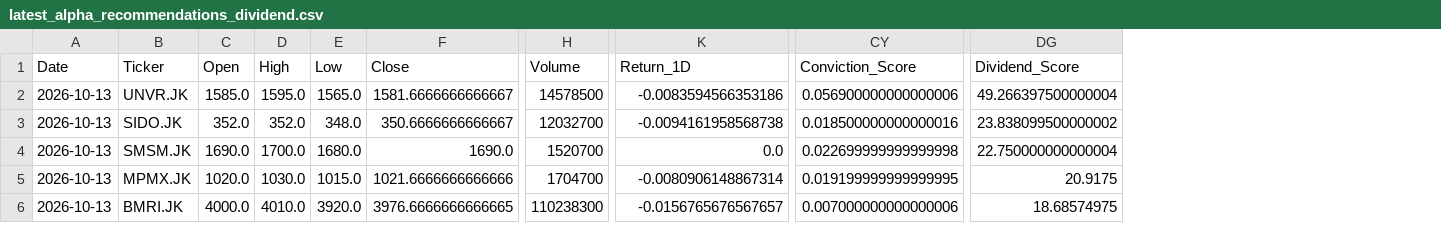
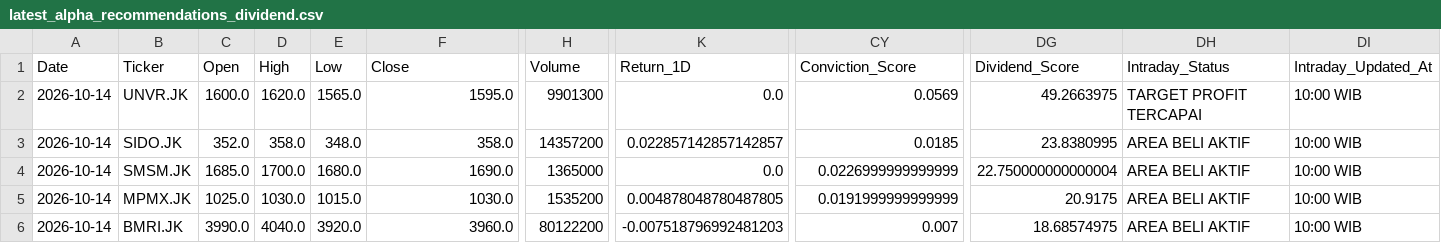
Before and after one commit to Ifan-Apres/stock-market-recommendation, a CSV file: data/processed/latest_alpha_recommendations_dividend.csv, drawn as a sheet; only a part is shown, gaps mark what is left out; the diff covers the shown part only; the diff names each change by its address in the sheet, - before the commit and + after, or states it on an @@ line.

```diff
--- a/data/processed/latest_alpha_recommendations_dividend.csv
+++ b/data/processed/latest_alpha_recommendations_dividend.csv
+column DH (Intraday_Status), rows 2-6: TARGET PROFIT TERCAPAI | AREA BELI AKTIF | AREA BELI AKTIF | AREA BELI AKTIF | AREA BELI AKTIF
+column DI (Intraday_Updated_At), rows 2-6: all 10:00 WIB
-A2:A6 (Date): 2026-10-13
+A2:A6 (Date): 2026-10-14
-C2 (Open): 1585.0
+C2 (Open): 1600.0
-D2 (High): 1595.0
+D2 (High): 1620.0
-F2 (Close): 1581.6666666666667
+F2 (Close): 1595.0
-H2 (Volume): 14578500
+H2 (Volume): 9901300
-K2 (Return_1D): -0.0083594566353186
+K2 (Return_1D): 0.0
-CY2 (Conviction_Score): 0.056900000000000006
+CY2 (Conviction_Score): 0.0569
-DG2 (Dividend_Score): 49.266397500000004
+DG2 (Dividend_Score): 49.2663975
-D3 (High): 352.0
+D3 (High): 358.0
-F3 (Close): 350.6666666666667
+F3 (Close): 358.0
-H3 (Volume): 12032700
+H3 (Volume): 14357200
-K3 (Return_1D): -0.0094161958568738
+K3 (Return_1D): 0.022857142857142857
-CY3 (Conviction_Score): 0.018500000000000016
+CY3 (Conviction_Score): 0.0185
-DG3 (Dividend_Score): 23.838099500000002
+DG3 (Dividend_Score): 23.8380995
-C4 (Open): 1690.0
+C4 (Open): 1685.0
-H4 (Volume): 1520700
+H4 (Volume): 1365000
-CY4 (Conviction_Score): 0.022699999999999998
+CY4 (Conviction_Score): 0.0226999999999999
-C5 (Open): 1020.0
+C5 (Open): 1025.0
-F5 (Close): 1021.6666666666666
+F5 (Close): 1030.0
-H5 (Volume): 1704700
+H5 (Volume): 1535200
-K5 (Return_1D): -0.0080906148867314
+K5 (Return_1D): 0.004878048780487805
-CY5 (Conviction_Score): 0.019199999999999995
+CY5 (Conviction_Score): 0.0191999999999999
-C6 (Open): 4000.0
+C6 (Open): 3990.0
-D6 (High): 4010.0
+D6 (High): 4040.0
-F6 (Close): 3976.6666666666665
+F6 (Close): 3960.0
-H6 (Volume): 110238300
+H6 (Volume): 80122200
-K6 (Return_1D): -0.0156765676567657
+K6 (Return_1D): -0.007518796992481203
-CY6 (Conviction_Score): 0.007000000000000006
+CY6 (Conviction_Score): 0.007
```
Also changed, not shown: 49 edited cells elsewhere in this file, data/processed/latest_alpha_recommendations.csv, data/processed/latest_alpha_recommendations_favorites.csv, 6 other files.
